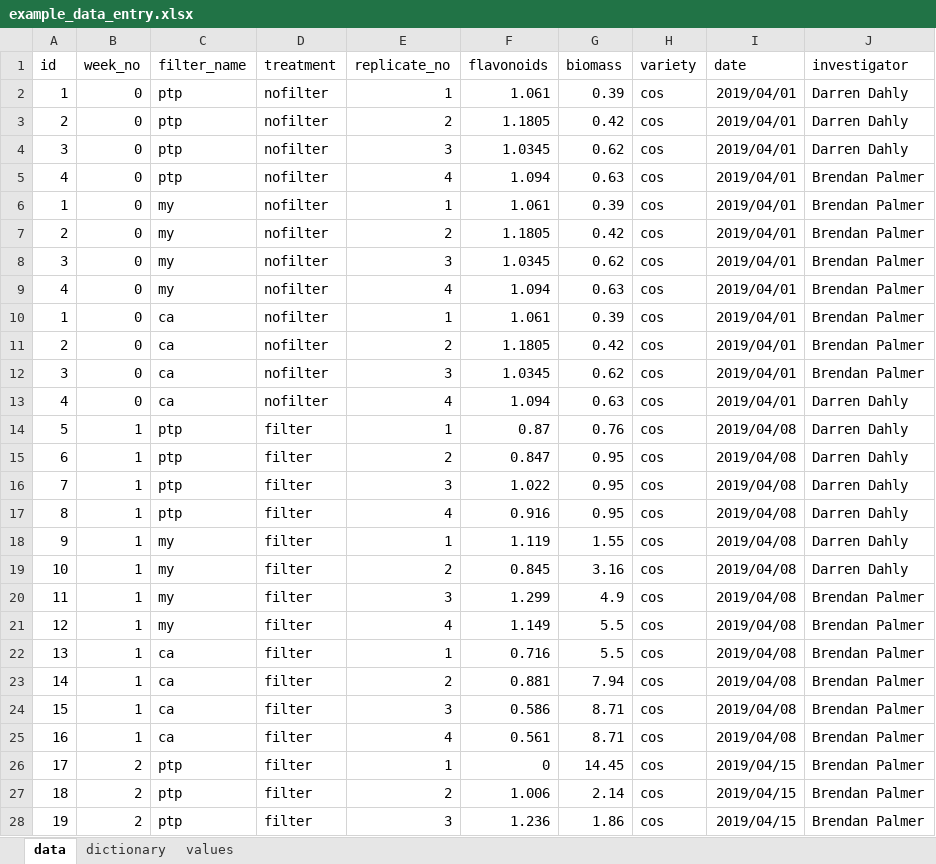
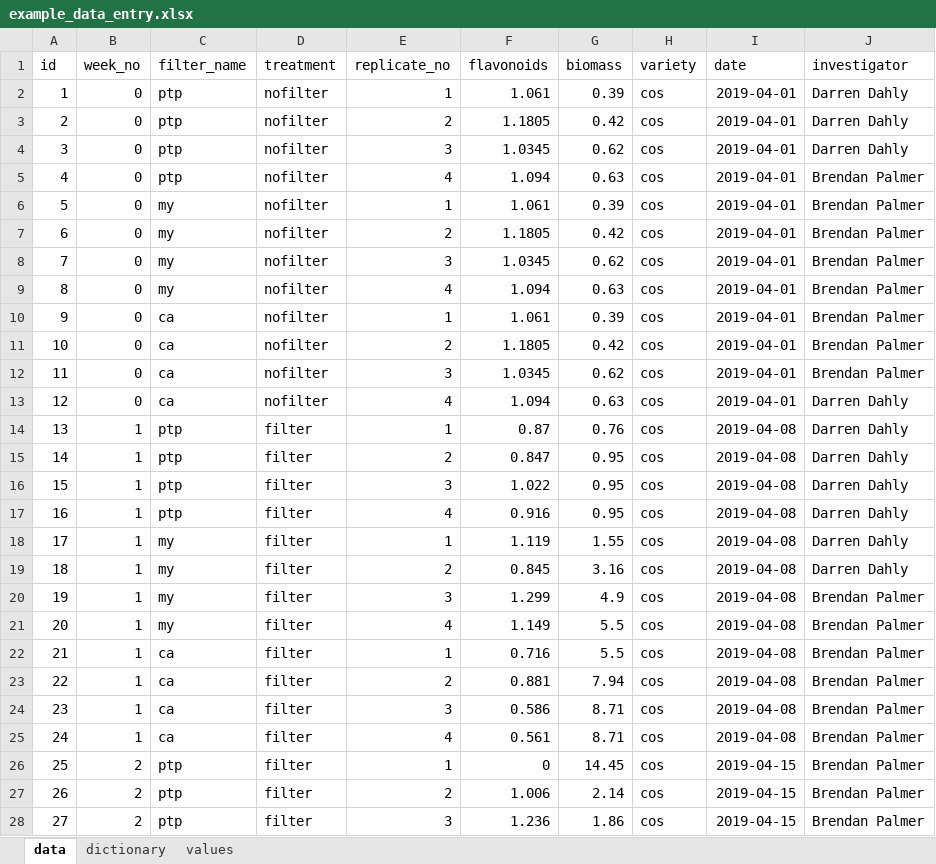
Before and after one commit to bapalmer/lunchtime_sessions, an Excel workbook: TMRN_UCD_June_2019/example_data_entry.xlsx, sheet data, drawn as a sheet; only a part is shown; values as stored, in another font and other column widths than the file's, no borders; the diff covers the shown part only; the diff names each change by its address in the sheet, - before the commit and + after, or states it on an @@ line.

Commit message:
Spreadsheets talk

```diff
--- a/TMRN_UCD_June_2019/example_data_entry.xlsx (sheet data)
+++ b/TMRN_UCD_June_2019/example_data_entry.xlsx (sheet data)
-I2:I13 (date): 2019/04/01
+I2:I13 (date): 2019-04-01
-A6 (id): 1
+A6 (id): 5
-A7 (id): 2
+A7 (id): 6
-A8 (id): 3
+A8 (id): 7
-A9 (id): 4
+A9 (id): 8
-A10 (id): 1
+A10 (id): 9
-A11 (id): 2
+A11 (id): 10
-A12 (id): 3
+A12 (id): 11
-A13 (id): 4
+A13 (id): 12
-A14 (id): 5
+A14 (id): 13
-I14:I25 (date): 2019/04/08
+I14:I25 (date): 2019-04-08
-A15 (id): 6
+A15 (id): 14
-A16 (id): 7
+A16 (id): 15
-A17 (id): 8
+A17 (id): 16
-A18 (id): 9
+A18 (id): 17
-A19 (id): 10
+A19 (id): 18
-A20 (id): 11
+A20 (id): 19
-A21 (id): 12
+A21 (id): 20
-A22 (id): 13
+A22 (id): 21
-A23 (id): 14
+A23 (id): 22
-A24 (id): 15
+A24 (id): 23
-A25 (id): 16
+A25 (id): 24
-A26 (id): 17
+A26 (id): 25
-I26:I28 (date): 2019/04/15
+I26:I28 (date): 2019-04-15
-A27 (id): 18
+A27 (id): 26
-A28 (id): 19
+A28 (id): 27
```
Also changed, not shown: 235 edited cells elsewhere in this sheet, sheet dictionary, 9 other files.
